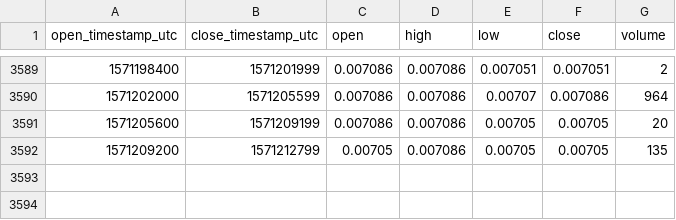
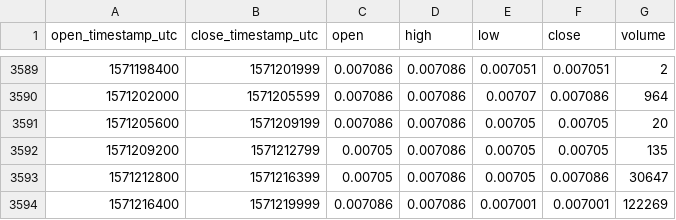
Before and after one commit to cryptobigbro/coinbasepro-DNT-USDC, a CSV file: coinbasepro-DNT-USDC-1h.csv, drawn as a sheet; only a part is shown, gaps mark what is left out.

Commit message:
Update OHLCV data.

```diff
--- a/coinbasepro-DNT-USDC-1h.csv
+++ b/coinbasepro-DNT-USDC-1h.csv
@@ -3592 +3592,3 @@ open_timestamp_utc,close_timestamp_utc,open,high,low,close,volume
 1571209200,1571212799,0.00705,0.007086,0.00705,0.00705,135
+1571212800,1571216399,0.00705,0.007086,0.00705,0.007086,30647
+1571216400,1571219999,0.007086,0.007086,0.007001,0.007001,122269
```
Also changed, not shown: 1 other file.
